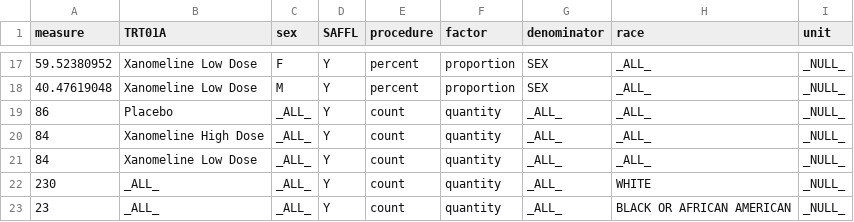
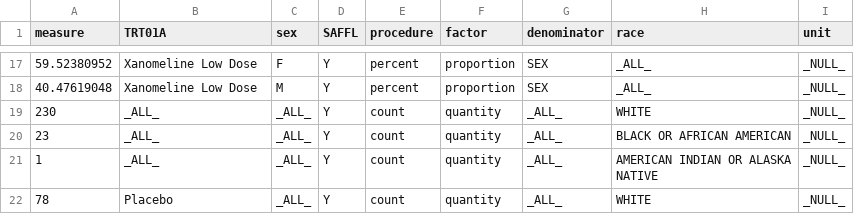
Before and after one commit to MarcJAndersen/rrdfqbcrnd0, a CSV file: inst/extdata/sample-cfg/dm.AR.csv, drawn as a sheet; only a part is shown, gaps mark what is left out; the shorter side is filled out with more unchanged rows.

Commit message:
Removed duplicated rows

```diff
--- a/inst/extdata/sample-cfg/dm.AR.csv
+++ b/inst/extdata/sample-cfg/dm.AR.csv
@@ -18,5 +18,2 @@ measure,TRT01A,sex,SAFFL,procedure,factor,denominator,race,unit
 40.47619048,Xanomeline Low Dose,M,Y,percent,proportion,SEX,_ALL_,_NULL_
-86,Placebo,_ALL_,Y,count,quantity,_ALL_,_ALL_,_NULL_
-84,Xanomeline High Dose,_ALL_,Y,count,quantity,_ALL_,_ALL_,_NULL_
-84,Xanomeline Low Dose,_ALL_,Y,count,quantity,_ALL_,_ALL_,_NULL_
 230,_ALL_,_ALL_,Y,count,quantity,_ALL_,WHITE,_NULL_
```
